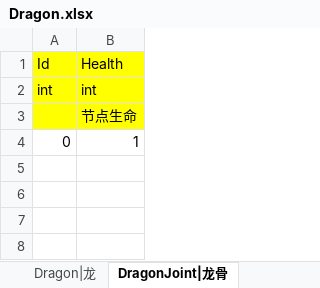
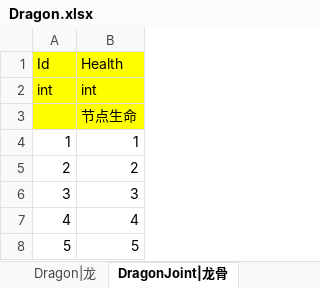
Before and after one commit to leewab/Shooter, an Excel workbook: Product/Table/Dragon.xlsx, sheet DragonJoint|龙骨, drawn as a sheet; values as stored, in another font and other column widths than the file's, no borders; the diff names each change by its address in the sheet, - before the commit and + after, or states it on an @@ line.

```diff
--- a/Product/Table/Dragon.xlsx (sheet DragonJoint|龙骨)
+++ b/Product/Table/Dragon.xlsx (sheet DragonJoint|龙骨)
-A4 (Id): 0
+A4 (Id): 1
+row 5: 2 | 2
+row 6: 3 | 3
+row 7: 4 | 4
+row 8: 5 | 5
```
Also changed, not shown: sheet Dragon|龙, Product/Table/Bullet.xlsx, Product/Table/Turret.xlsx, 44 other files.
